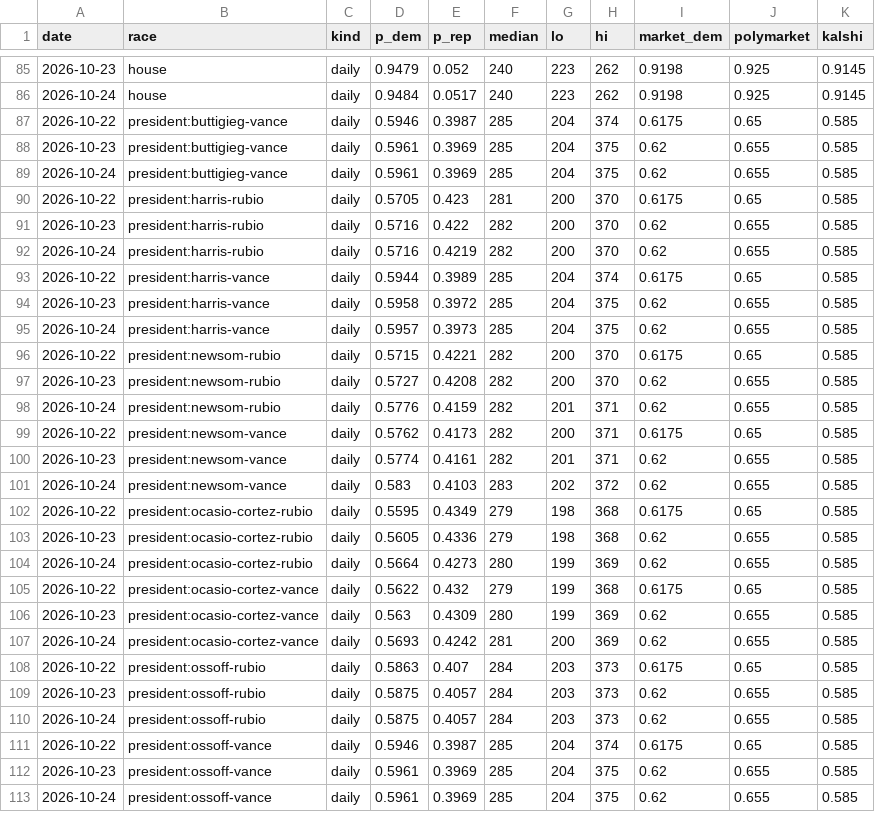
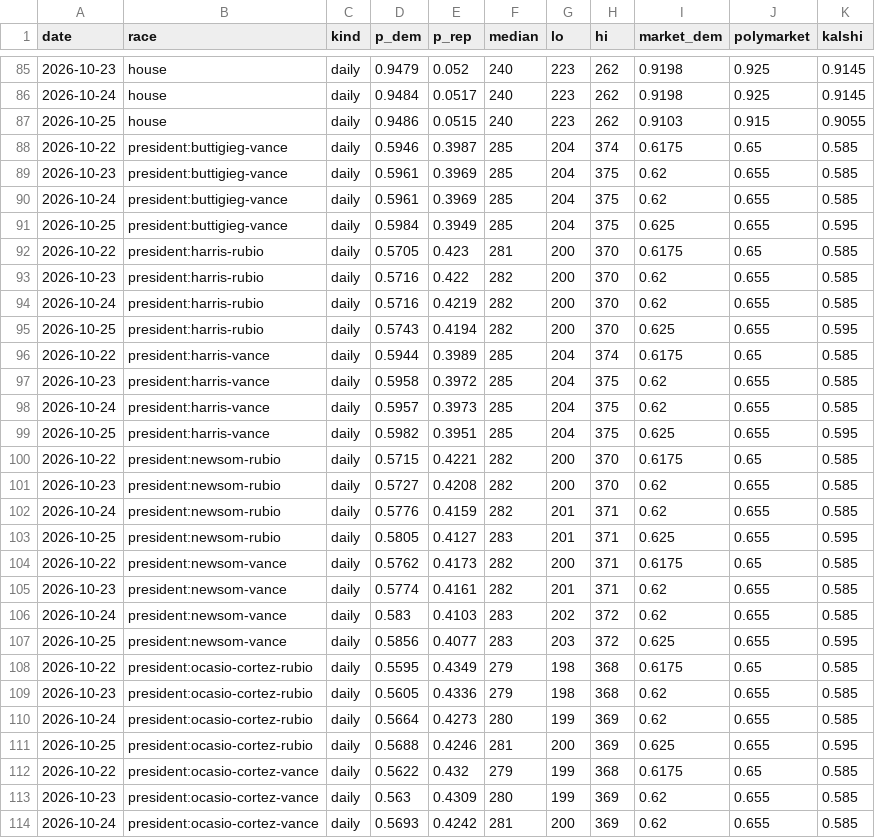
Before and after one commit to M3RK888/PolTracker, a CSV file: data/forecast_history.csv, drawn as a sheet; only a part is shown, gaps mark what is left out; the shorter side is filled out with more unchanged rows; the diff covers the shown part only.

```diff
--- a/data/forecast_history.csv
+++ b/data/forecast_history.csv
@@ -86,2 +86,3 @@ date,race,kind,p_dem,p_rep,median,lo,hi,market_dem,polymarket,kalshi
 2026-10-24,house,daily,0.9484,0.0517,240,223,262,0.9198,0.925,0.9145
+2026-10-25,house,daily,0.9486,0.0515,240,223,262,0.9103,0.915,0.9055
 2026-10-22,president:buttigieg-vance,daily,0.5946,0.3987,285,204,374,0.6175,0.65,0.585
@@ -89,2 +90,3 @@ date,race,kind,p_dem,p_rep,median,lo,hi,market_dem,polymarket,kalshi
 2026-10-24,president:buttigieg-vance,daily,0.5961,0.3969,285,204,375,0.62,0.655,0.585
+2026-10-25,president:buttigieg-vance,daily,0.5984,0.3949,285,204,375,0.625,0.655,0.595
 2026-10-22,president:harris-rubio,daily,0.5705,0.423,281,200,370,0.6175,0.65,0.585
@@ -92,2 +94,3 @@ date,race,kind,p_dem,p_rep,median,lo,hi,market_dem,polymarket,kalshi
 2026-10-24,president:harris-rubio,daily,0.5716,0.4219,282,200,370,0.62,0.655,0.585
+2026-10-25,president:harris-rubio,daily,0.5743,0.4194,282,200,370,0.625,0.655,0.595
 2026-10-22,president:harris-vance,daily,0.5944,0.3989,285,204,374,0.6175,0.65,0.585
@@ -95,2 +98,3 @@ date,race,kind,p_dem,p_rep,median,lo,hi,market_dem,polymarket,kalshi
 2026-10-24,president:harris-vance,daily,0.5957,0.3973,285,204,375,0.62,0.655,0.585
+2026-10-25,president:harris-vance,daily,0.5982,0.3951,285,204,375,0.625,0.655,0.595
 2026-10-22,president:newsom-rubio,daily,0.5715,0.4221,282,200,370,0.6175,0.65,0.585
@@ -98,2 +102,3 @@ date,race,kind,p_dem,p_rep,median,lo,hi,market_dem,polymarket,kalshi
 2026-10-24,president:newsom-rubio,daily,0.5776,0.4159,282,201,371,0.62,0.655,0.585
+2026-10-25,president:newsom-rubio,daily,0.5805,0.4127,283,201,371,0.625,0.655,0.595
 2026-10-22,president:newsom-vance,daily,0.5762,0.4173,282,200,371,0.6175,0.65,0.585
@@ -101,2 +106,3 @@ date,race,kind,p_dem,p_rep,median,lo,hi,market_dem,polymarket,kalshi
 2026-10-24,president:newsom-vance,daily,0.583,0.4103,283,202,372,0.62,0.655,0.585
+2026-10-25,president:newsom-vance,daily,0.5856,0.4077,283,203,372,0.625,0.655,0.595
 2026-10-22,president:ocasio-cortez-rubio,daily,0.5595,0.4349,279,198,368,0.6175,0.65,0.585
@@ -104,2 +110,3 @@ date,race,kind,p_dem,p_rep,median,lo,hi,market_dem,polymarket,kalshi
 2026-10-24,president:ocasio-cortez-rubio,daily,0.5664,0.4273,280,199,369,0.62,0.655,0.585
+2026-10-25,president:ocasio-cortez-rubio,daily,0.5688,0.4246,281,200,369,0.625,0.655,0.595
 2026-10-22,president:ocasio-cortez-vance,daily,0.5622,0.432,279,199,368,0.6175,0.65,0.585
```
Also changed, not shown: 4 added rows elsewhere in this file, data/markets.csv, data/senate_2026_polls.csv, 11 other files.
